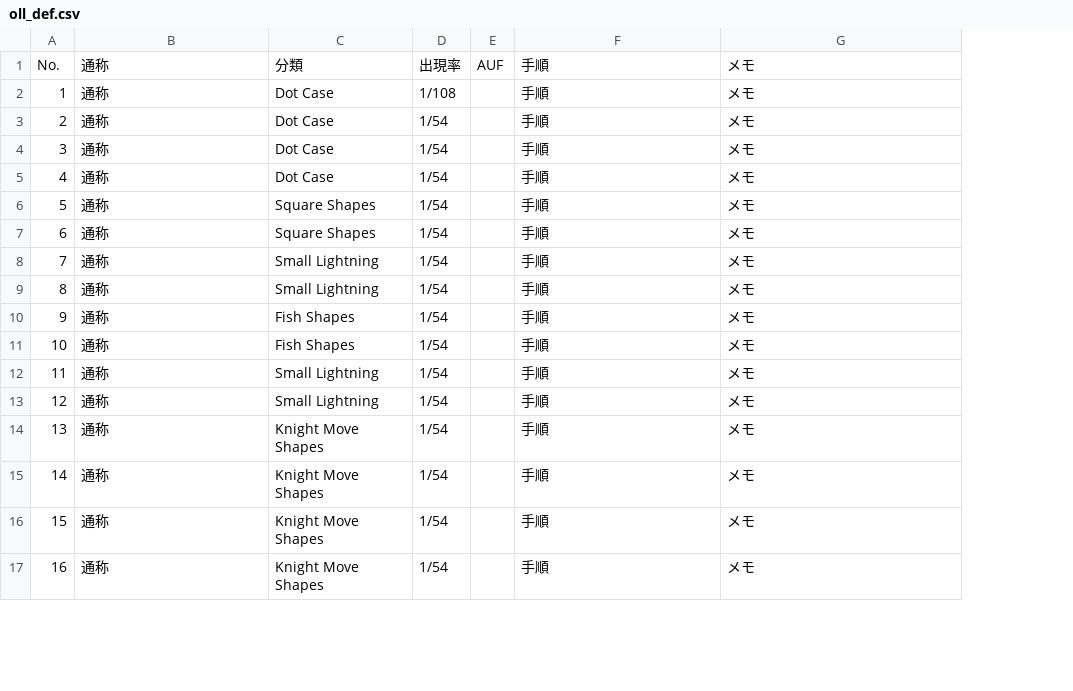
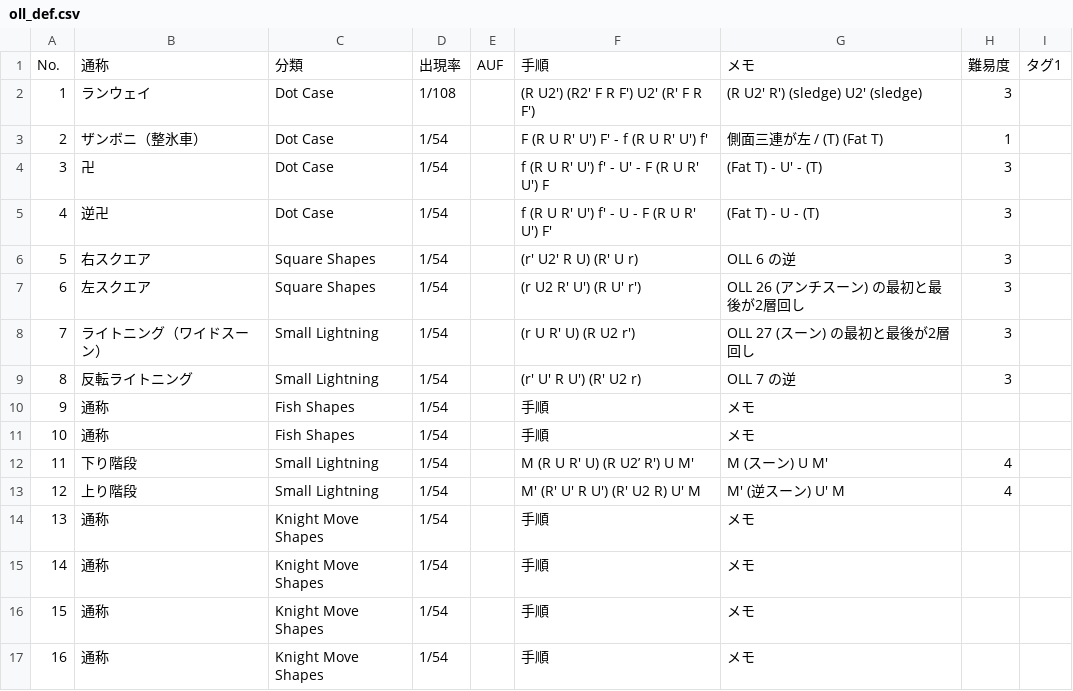
Before and after one commit to yukikkawa/rubiks-cube-training, a CSV file: cfop/oll_def.csv, drawn as a sheet; only a part is shown; the diff covers the shown part only; the diff names each change by its address in the sheet, - before the commit and + after, or states it on an @@ line.

Commit message:
手順更新

```diff
--- a/cfop/oll_def.csv
+++ b/cfop/oll_def.csv
+column H, rows 1-13: 難易度 | 3 | 1 | 3 | 3 | 3 | 3 | 3 | 3 |  |  | 4 | 4
+column I, row 1: タグ1
-B2: 通称
+B2: ランウェイ
-F2: 手順
+F2: (R U2') (R2' F R F') U2' (R' F R F')
-G2: メモ
+G2: (R U2' R') (sledge) U2' (sledge)
-B3: 通称
+B3: ザンボニ（整氷車）
-F3: 手順
+F3: F (R U R' U') F' - f (R U R' U') f'
-G3: メモ
+G3: 側面三連が左 / (T) (Fat T)
-B4: 通称
+B4: 卍
-F4: 手順
+F4: f (R U R' U') f' - U' - F (R U R' U') F
-G4: メモ
+G4: (Fat T) - U' - (T)
-B5: 通称
+B5: 逆卍
-F5: 手順
+F5: f (R U R' U') f' - U - F (R U R' U') F'
-G5: メモ
+G5: (Fat T) - U - (T)
-B6: 通称
+B6: 右スクエア
-F6: 手順
+F6: (r' U2' R U) (R' U r)
-G6: メモ
+G6: OLL 6 の逆
-B7: 通称
+B7: 左スクエア
-F7: 手順
+F7: (r U2 R' U') (R U' r')
-G7: メモ
+G7: OLL 26 (アンチスーン) の最初と最後が2層回し
-B8: 通称
+B8: ライトニング（ワイドスーン）
-F8: 手順
+F8: (r U R' U) (R U2 r')
-G8: メモ
+G8: OLL 27 (スーン) の最初と最後が2層回し
-B9: 通称
+B9: 反転ライトニング
-F9: 手順
+F9: (r' U' R U') (R' U2 r)
-G9: メモ
+G9: OLL 7 の逆
-B12: 通称
+B12: 下り階段
-F12: 手順
+F12: M (R U R' U) (R U2’ R') U M'
-G12: メモ
+G12: M (スーン) U M'
-B13: 通称
+B13: 上り階段
-F13: 手順
+F13: M' (R' U' R U') (R' U2 R) U' M
-G13: メモ
+G13: M' (逆スーン) U' M
```
Also changed, not shown: 43 edited cells elsewhere in this file.
